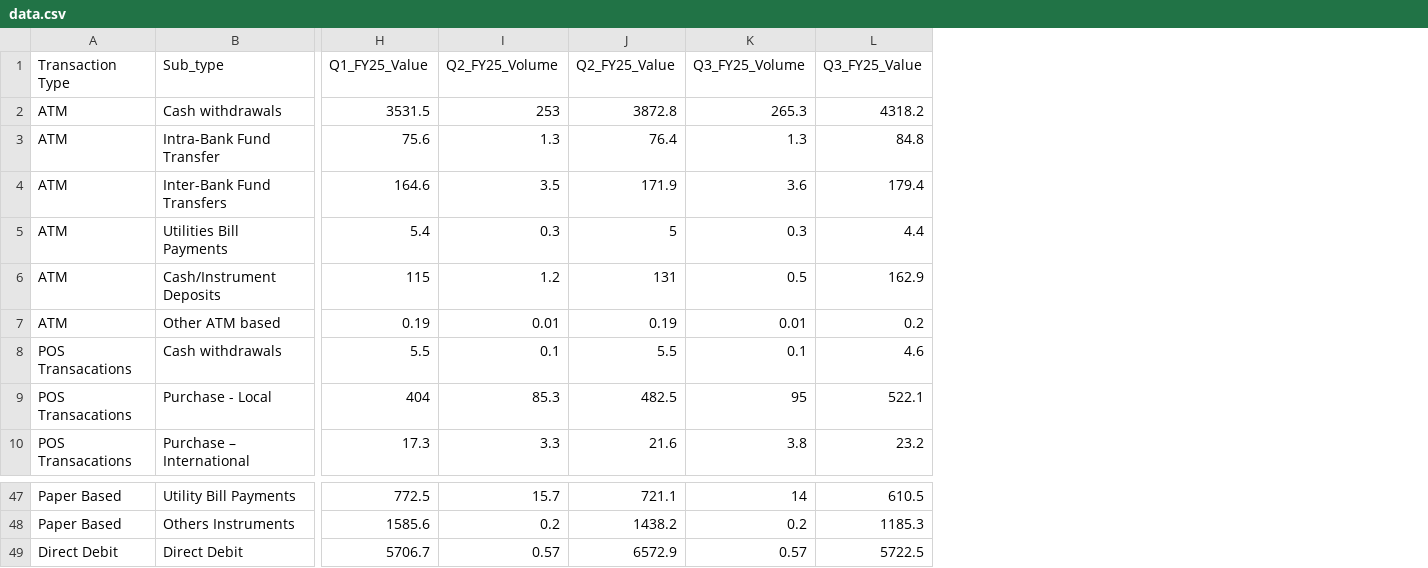
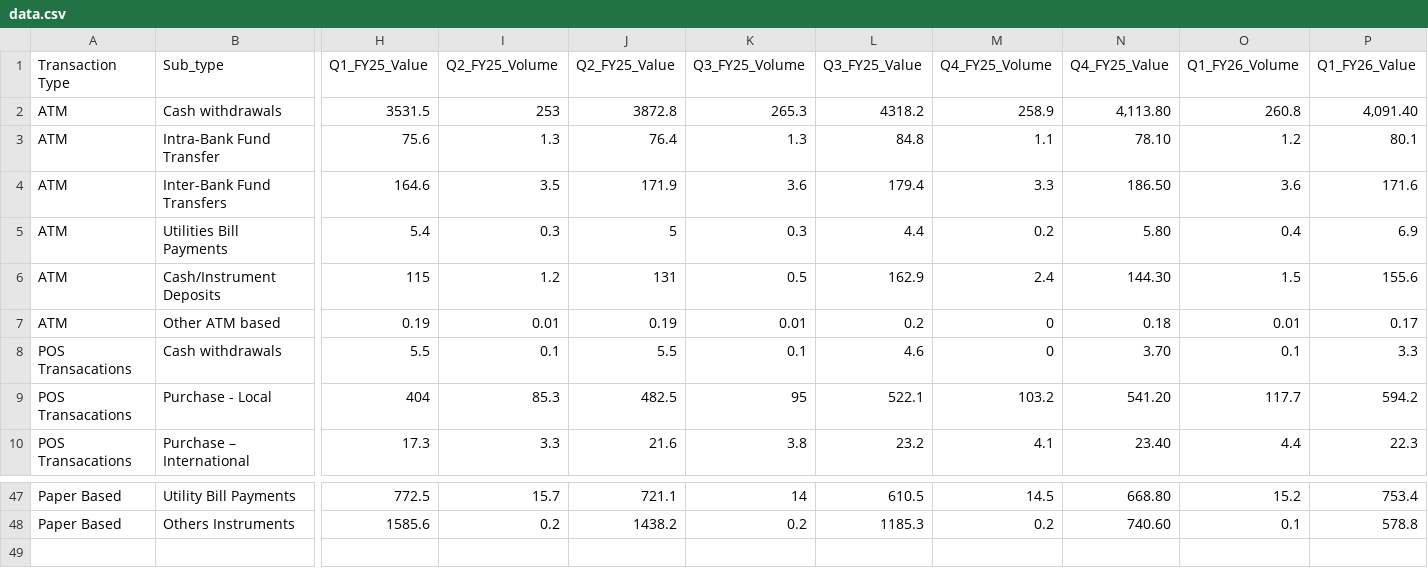
Before and after one commit to mirkcode111/PSR_Q3, a CSV file: data.csv, drawn as a sheet; only a part is shown, gaps mark what is left out; removed rows and columns are numbered as before the commit, all else as after; rows hold the shown columns only; the diff names each change by its address in the sheet, - before the commit and + after, or states it on an @@ line.

Commit message:
Update data.csv
Latest data with latest figures fromQ1FY26

```diff
--- a/data.csv
+++ b/data.csv
+column M (Q4_FY25_Volume), rows 2-10: 258.9 | 1.1 | 3.3 | 0.2 | 2.4 | 0 | 0 | 103.2 | 4.1; rows 47-48: 14.5 | 0.2
+column N (Q4_FY25_Value), rows 2-10: 4,113.80 | 78.10 | 186.50 | 5.80 | 144.30 | 0.18 | 3.70 | 541.20 | 23.40; rows 47-48: 668.80 | 740.60
+column O (Q1_FY26_Volume), rows 2-10: 260.8 | 1.2 | 3.6 | 0.4 | 1.5 | 0.01 | 0.1 | 117.7 | 4.4; rows 47-48: 15.2 | 0.1
+column P (Q1_FY26_Value), rows 2-10: 4,091.40 | 80.1 | 171.6 | 6.9 | 155.6 | 0.17 | 3.3 | 594.2 | 22.3; rows 47-48: 753.4 | 578.8
-row 49: Direct Debit | Direct Debit | 5706.7 | 0.57 | 6572.9 | 0.57 | 5722.5
```
